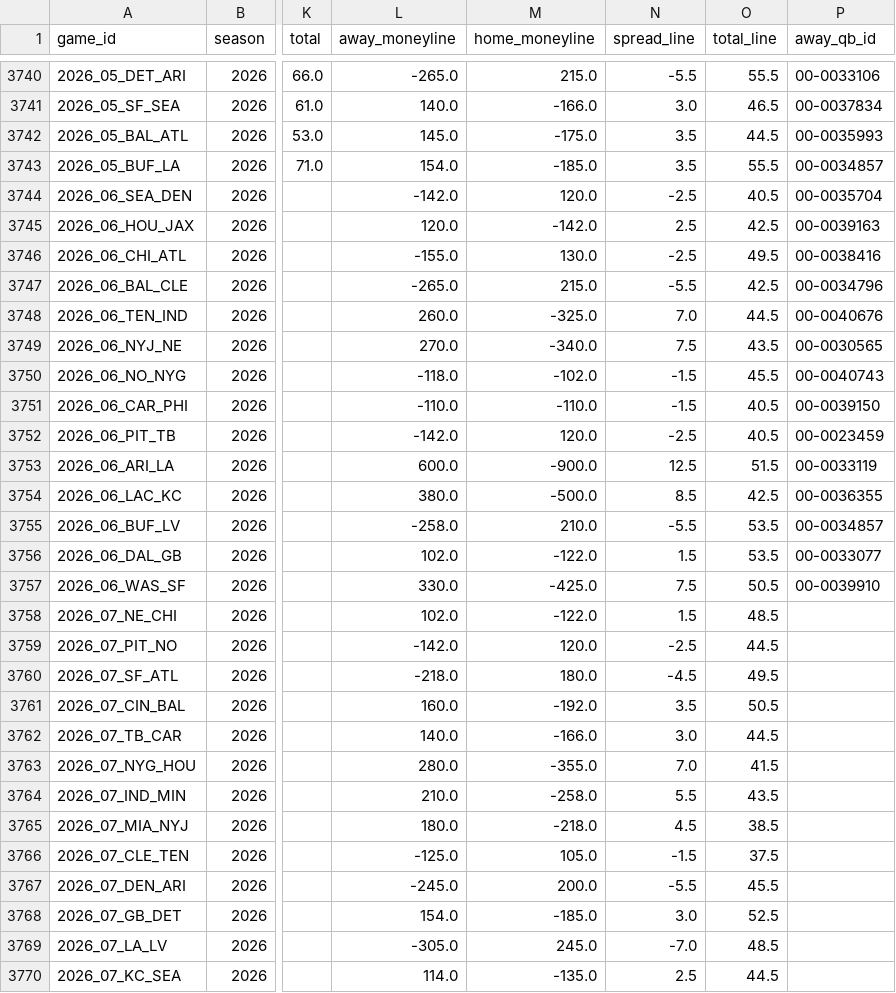
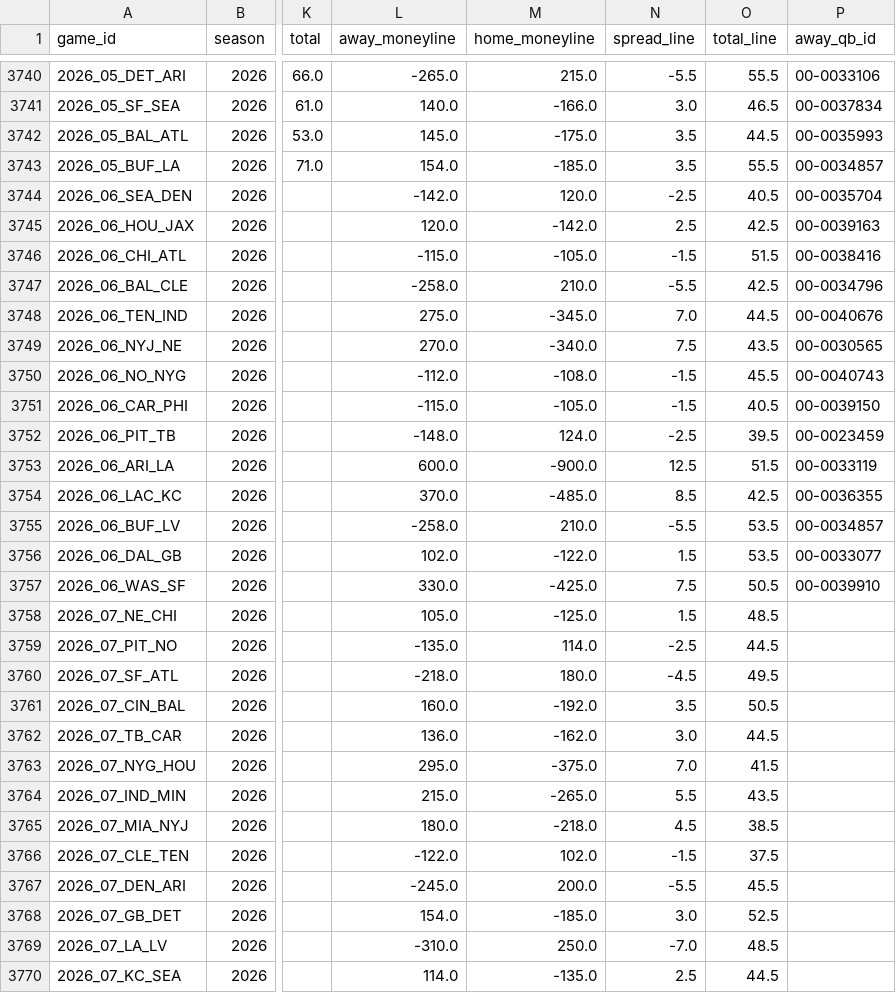
Before and after one commit to akilatrades/nfl-parlay-model, a CSV file: data/games.csv, drawn as a sheet; only a part is shown, gaps mark what is left out; the diff covers the shown part only; the diff names each change by its address in the sheet, - before the commit and + after, or states it on an @@ line.

```diff
--- a/data/games.csv
+++ b/data/games.csv
-L3746 (away_moneyline): -155.0
+L3746 (away_moneyline): -115.0
-M3746 (home_moneyline): 130.0
+M3746 (home_moneyline): -105.0
-N3746 (spread_line): -2.5
+N3746 (spread_line): -1.5
-O3746 (total_line): 49.5
+O3746 (total_line): 51.5
-L3747 (away_moneyline): -265.0
+L3747 (away_moneyline): -258.0
-M3747 (home_moneyline): 215.0
+M3747 (home_moneyline): 210.0
-L3748 (away_moneyline): 260.0
+L3748 (away_moneyline): 275.0
-M3748 (home_moneyline): -325.0
+M3748 (home_moneyline): -345.0
-L3750 (away_moneyline): -118.0
+L3750 (away_moneyline): -112.0
-M3750 (home_moneyline): -102.0
+M3750 (home_moneyline): -108.0
-L3751 (away_moneyline): -110.0
+L3751 (away_moneyline): -115.0
-M3751 (home_moneyline): -110.0
+M3751 (home_moneyline): -105.0
-L3752 (away_moneyline): -142.0
+L3752 (away_moneyline): -148.0
-M3752 (home_moneyline): 120.0
+M3752 (home_moneyline): 124.0
-O3752 (total_line): 40.5
+O3752 (total_line): 39.5
-L3754 (away_moneyline): 380.0
+L3754 (away_moneyline): 370.0
-M3754 (home_moneyline): -500.0
+M3754 (home_moneyline): -485.0
-L3758 (away_moneyline): 102.0
+L3758 (away_moneyline): 105.0
-M3758 (home_moneyline): -122.0
+M3758 (home_moneyline): -125.0
-L3759 (away_moneyline): -142.0
+L3759 (away_moneyline): -135.0
-M3759 (home_moneyline): 120.0
+M3759 (home_moneyline): 114.0
-L3762 (away_moneyline): 140.0
+L3762 (away_moneyline): 136.0
-M3762 (home_moneyline): -166.0
+M3762 (home_moneyline): -162.0
-L3763 (away_moneyline): 280.0
+L3763 (away_moneyline): 295.0
-M3763 (home_moneyline): -355.0
+M3763 (home_moneyline): -375.0
-L3764 (away_moneyline): 210.0
+L3764 (away_moneyline): 215.0
-M3764 (home_moneyline): -258.0
+M3764 (home_moneyline): -265.0
-L3766 (away_moneyline): -125.0
+L3766 (away_moneyline): -122.0
-M3766 (home_moneyline): 105.0
+M3766 (home_moneyline): 102.0
-L3769 (away_moneyline): -305.0
+L3769 (away_moneyline): -310.0
-M3769 (home_moneyline): 245.0
+M3769 (home_moneyline): 250.0
```
Also changed, not shown: 2 edited cells elsewhere in this file, outputs/projections/2026_week06.csv, 3 other files.
